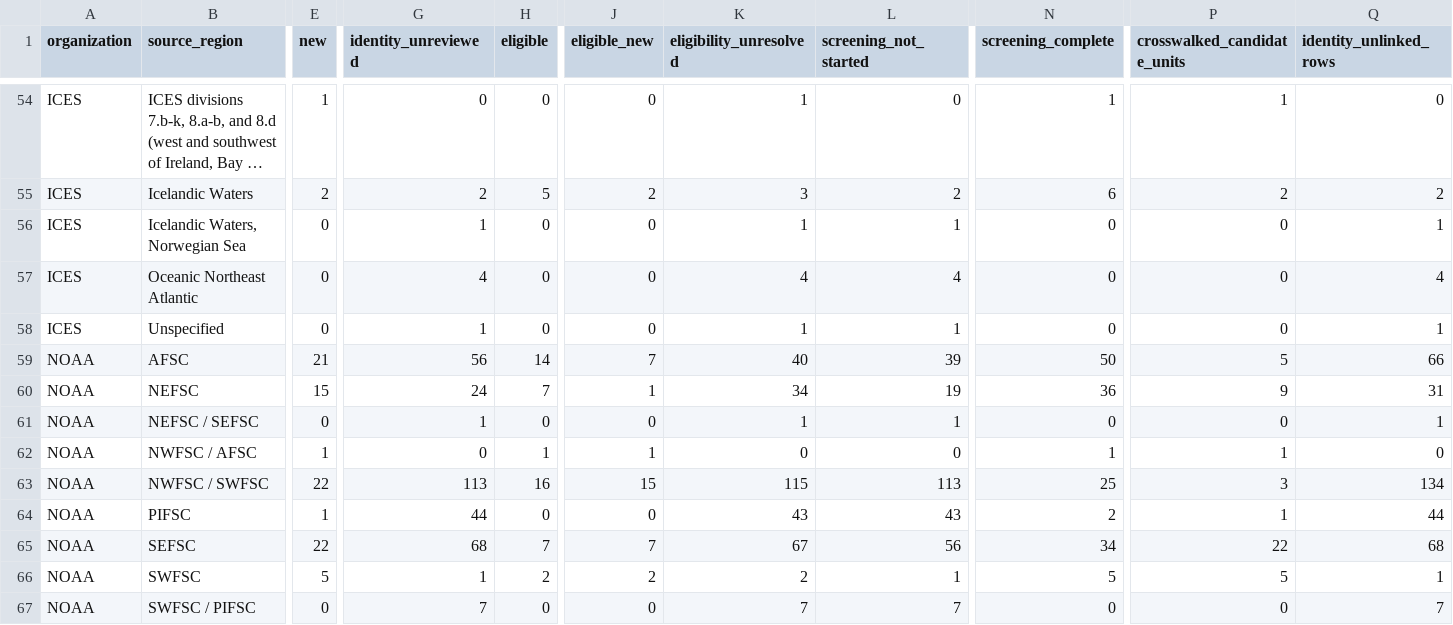
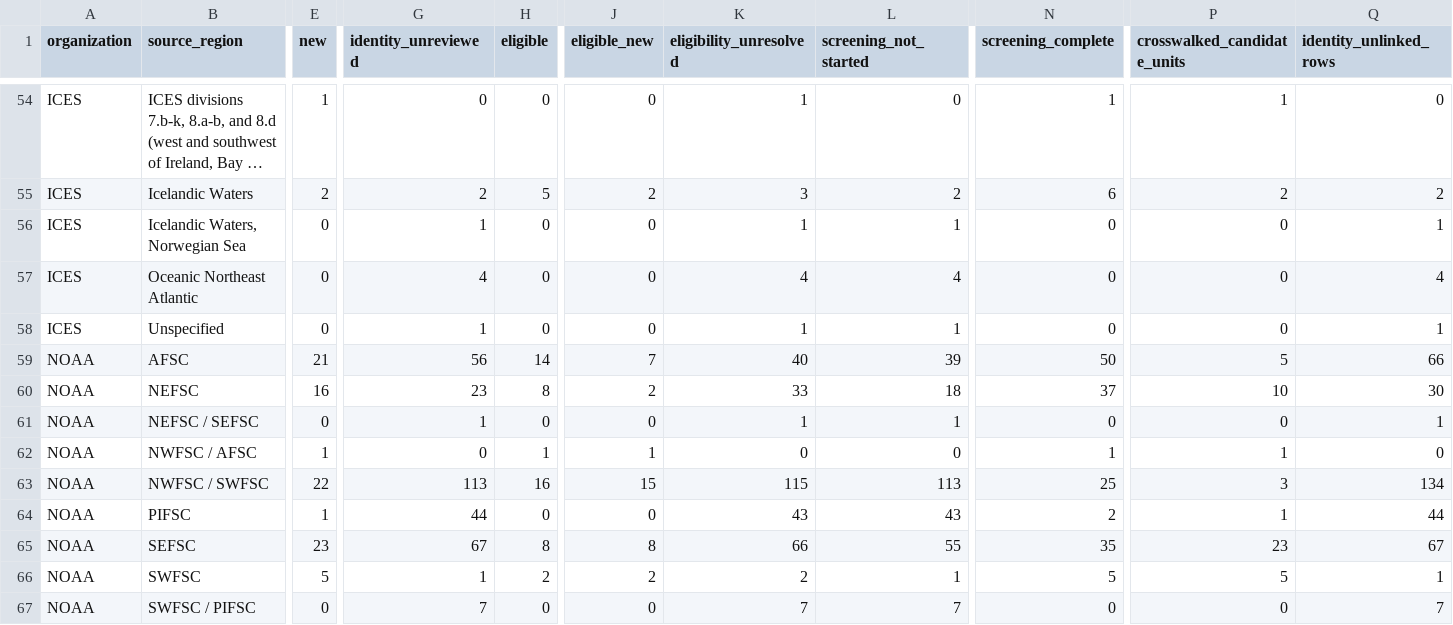
Before and after one commit to PaulRegular/tinyAM, a CSV file: analysis/comp_assessments/discovery/inventory_progress.csv, drawn as a sheet; only a part is shown, gaps mark what is left out; long unchanged cells end in …; the diff names each change by its address in the sheet, - before the commit and + after, or states it on an @@ line.

```diff
--- a/analysis/comp_assessments/discovery/inventory_progress.csv
+++ b/analysis/comp_assessments/discovery/inventory_progress.csv
-E60 (new): 15
+E60 (new): 16
-G60 (identity_unreviewed): 24
+G60 (identity_unreviewed): 23
-H60 (eligible): 7
+H60 (eligible): 8
-J60 (eligible_new): 1
+J60 (eligible_new): 2
-K60 (eligibility_unresolved): 34
+K60 (eligibility_unresolved): 33
-L60 (screening_not_started): 19
+L60 (screening_not_started): 18
-N60 (screening_complete): 36
+N60 (screening_complete): 37
-P60 (crosswalked_candidate_units): 9
+P60 (crosswalked_candidate_units): 10
-Q60 (identity_unlinked_rows): 31
+Q60 (identity_unlinked_rows): 30
-E65 (new): 22
+E65 (new): 23
-G65 (identity_unreviewed): 68
+G65 (identity_unreviewed): 67
-H65 (eligible): 7
+H65 (eligible): 8
-J65 (eligible_new): 7
+J65 (eligible_new): 8
-K65 (eligibility_unresolved): 67
+K65 (eligibility_unresolved): 66
-L65 (screening_not_started): 56
+L65 (screening_not_started): 55
-N65 (screening_complete): 34
+N65 (screening_complete): 35
-P65 (crosswalked_candidate_units): 22
+P65 (crosswalked_candidate_units): 23
-Q65 (identity_unlinked_rows): 68
+Q65 (identity_unlinked_rows): 67
```
Also changed, not shown: analysis/comp_assessments/discovery/inventory_units.csv, 5 other files.
